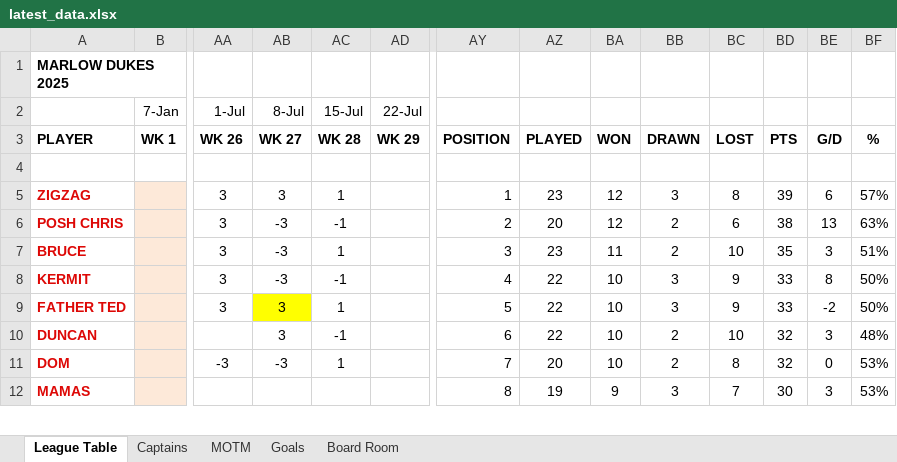
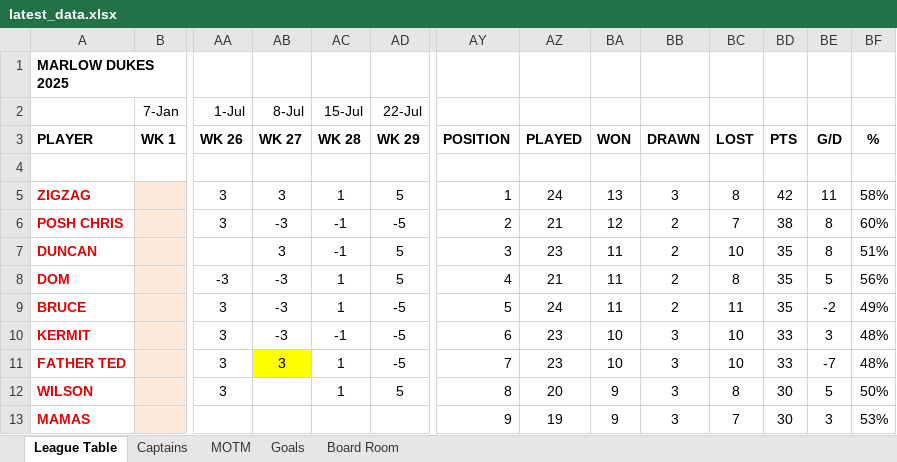
Before and after one commit to stateside2/marlow-dukes, an Excel workbook: data/latest_data.xlsx, sheet League Table, drawn as a sheet; only a part is shown, gaps mark what is left out; values as stored, in another font and other column widths than the file's, no borders; charts and pictures not drawn; removed rows and columns are numbered as before the commit, all else as after; rows hold the shown columns only; the diff covers the shown part only; the diff names each change by its address in the sheet, - before the commit and + after, or states it on an @@ line.

```diff
--- a/data/latest_data.xlsx (sheet League Table)
+++ b/data/latest_data.xlsx (sheet League Table)
-AD5 (22-Jul): (empty)
+AD5 (22-Jul): 5
-AZ5: 23
+AZ5: 24
-BA5: 12
+BA5: 13
-BD5: 39
+BD5: 42
-BE5: 6
+BE5: 11
-BF5: 57%
+BF5: 58%
-AD6 (22-Jul): (empty)
+AD6 (22-Jul): -5
-AZ6: 20
+AZ6: 21
-BC6: 6
+BC6: 7
-BE6: 13
+BE6: 8
-BF6: 63%
+BF6: 60%
+row 7: DUNCAN |  |  | 3 | -1 | 5 | 3 | 23 | 11 | 2 | 10 | 35 | 8 | 51%
+row 8: DOM |  | -3 | -3 | 1 | 5 | 4 | 21 | 11 | 2 | 8 | 35 | 5 | 56%
-AD9:AD11 (22-Jul): (empty)
+AD9:AD11 (22-Jul): -5
-AY9: 3
+AY9: 5
-AZ9: 23
+AZ9: 24
-BC9: 10
+BC9: 11
-BE9: 3
+BE9: -2
-BF9: 51%
+BF9: 49%
-AY10: 4
+AY10: 6
-AZ10:AZ11: 22
+AZ10:AZ11: 23
-BC10:BC11: 9
+BC10:BC11: 10
-BE10: 8
+BE10: 3
-BF10:BF11: 50%
+BF10:BF11: 48%
-AY11: 5
+AY11: 7
-BE11: -2
+BE11: -7
-row 10: DUNCAN |  |  | 3 | -1 |  | 6 | 22 | 10 | 2 | 10 | 32 | 3 | 48%
-row 11: DOM |  | -3 | -3 | 1 |  | 7 | 20 | 10 | 2 | 8 | 32 | 0 | 53%
+row 12: WILSON |  | 3 |  | 1 | 5 | 8 | 20 | 9 | 3 | 8 | 30 | 5 | 50%
-AY13: 8
+AY13: 9
```
Also changed, not shown: 4 added rows, 5 removed rows, 36 edited cells and cell formats elsewhere in this sheet, sheet Goals, sheet Board Room, sheet MOTM, sheet Captains, formulas that keep their value, hidden cells, data/latest_data_prev.xlsx, 2 other files.
